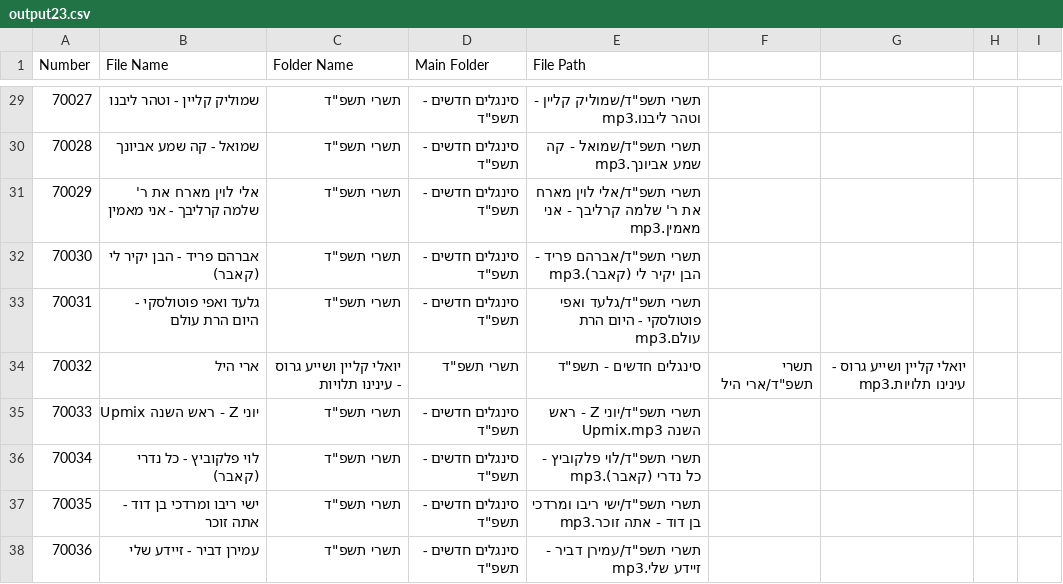
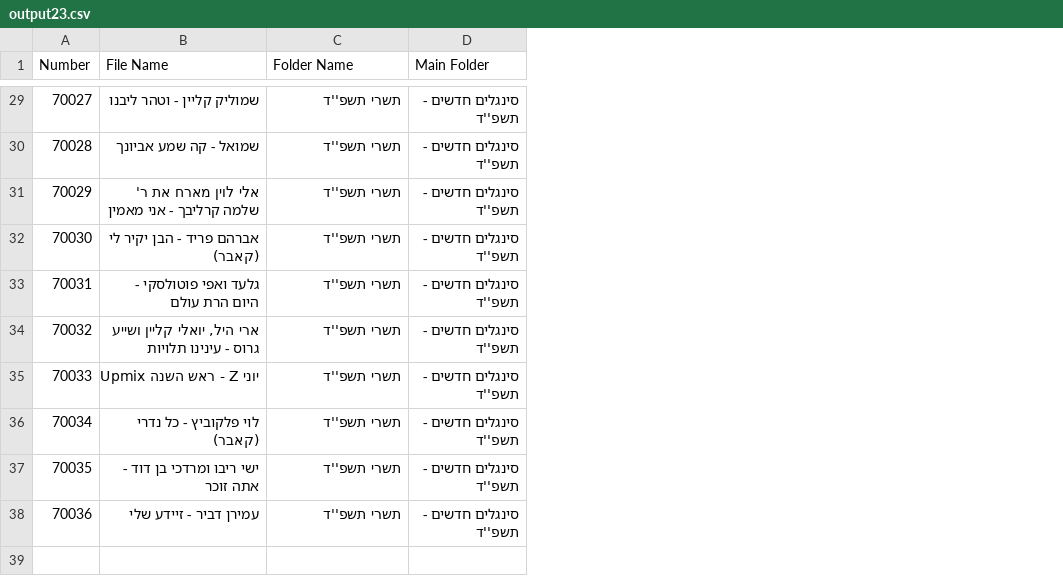
Before and after one commit to NHLOCAL/shir-bot, a CSV file: site/output23.csv, drawn as a sheet; only a part is shown, gaps mark what is left out; the diff covers the shown part only; the diff names each change by its address in the sheet, - before the commit and + after, or states it on an @@ line.

Commit message:
Add downloaded CSV to the 'site' folder

```diff
--- a/site/output23.csv
+++ b/site/output23.csv
-column E (File Path), rows 29-38: תשרי תשפ"ד/שמוליק קליין - וטהר ליבנו.mp3 | תשרי תשפ"ד/שמואל - קה שמע אביונך.mp3 | תשרי תשפ"ד/אלי לוין מארח את ר' שלמה קרליבך - אני מאמין.mp3 | תשרי תשפ"ד/אברהם פריד - הבן יקיר לי (קאבר).mp3 | תשרי תשפ"ד/גלעד ואפי פוטולסקי - היום הרת עולם.mp3 | סינגלים חדשים - תשפ"ד | תשרי תשפ"ד/יוני Z - ראש השנה Upmix.mp3 | תשרי תשפ"ד/לוי פלקוביץ - כל נדרי (קאבר).mp3 | תשרי תשפ"ד/ישי ריבו ומרדכי בן דוד - אתה זוכר.mp3 | תשרי תשפ"ד/עמירן דביר - זיידע שלי.mp3
-column F, row 34: תשרי תשפ"ד/ארי היל
-column G, row 34: יואלי קליין ושייע גרוס - עינינו תלויות.mp3
-column H, empty
-column I, empty
-C29:C33 (Folder Name): תשרי תשפ"ד
+C29:C33 (Folder Name): תשרי תשפ''ד
-D29:D33 (Main Folder): סינגלים חדשים - תשפ"ד
+D29:D33 (Main Folder): סינגלים חדשים - תשפ''ד
-B34 (File Name): ארי היל
+B34 (File Name): ארי היל, יואלי קליין ושייע גרוס - עינינו תלויות
-C34 (Folder Name): יואלי קליין ושייע גרוס - עינינו תלויות
+C34 (Folder Name): תשרי תשפ''ד
-D34 (Main Folder): תשרי תשפ"ד
+D34 (Main Folder): סינגלים חדשים - תשפ''ד
-C35:C38 (Folder Name): תשרי תשפ"ד
+C35:C38 (Folder Name): תשרי תשפ''ד
-D35:D38 (Main Folder): סינגלים חדשים - תשפ"ד
+D35:D38 (Main Folder): סינגלים חדשים - תשפ''ד
```
Also changed, not shown: 56 edited cells elsewhere in this file.
